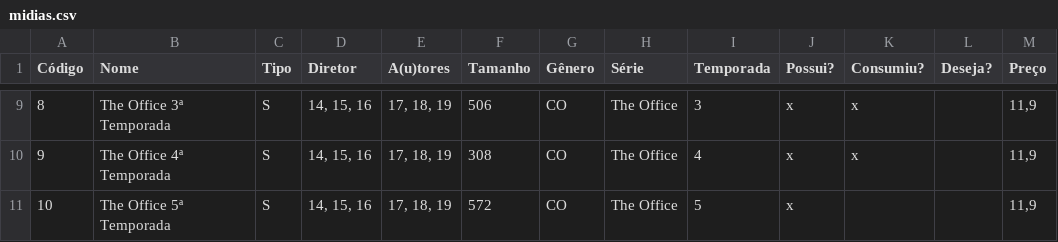
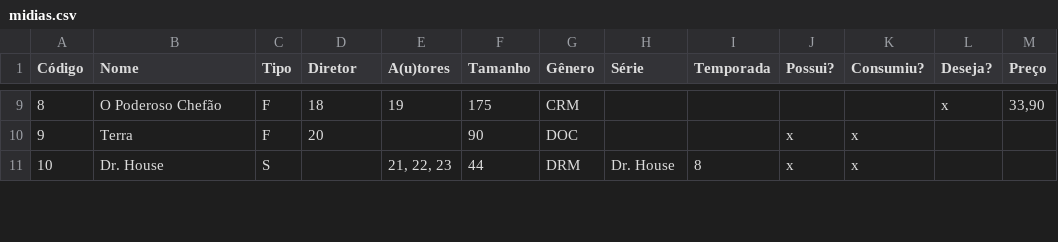
Before and after one commit to febane/Trab2Prog3, a CSV file: midias.csv, drawn as a sheet; only a part is shown, gaps mark what is left out; the diff covers the shown part only.

```diff
--- a/midias.csv
+++ b/midias.csv
@@ -9,3 +9,3 @@
-8;The Office 3ª Temporada;S;14, 15, 16;17, 18, 19;506;CO;The Office;3;x;x;;11,9
-9;The Office 4ª Temporada;S;14, 15, 16;17, 18, 19;308;CO;The Office;4;x;x;;11,9
-10;The Office 5ª Temporada;S;14, 15, 16;17, 18, 19;572;CO;The Office;5;x;;;11,9
+8;O Poderoso Chefão;F;18;19;175;CRM;;;;;x;33,90
+9;Terra ;F;20;;90;DOC;;;x;x;;
+10;Dr. House;S;;21, 22, 23;44;DRM;Dr. House;8;x;x;;
```
Also changed, not shown: 142 edited cells elsewhere in this file, 2-porpessoa.csv, 4-wishlist.csv, 7 other files.
